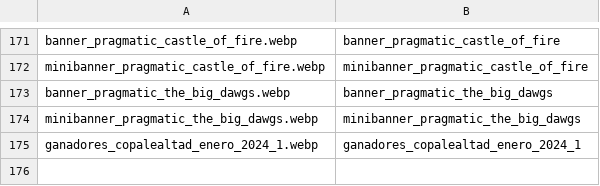
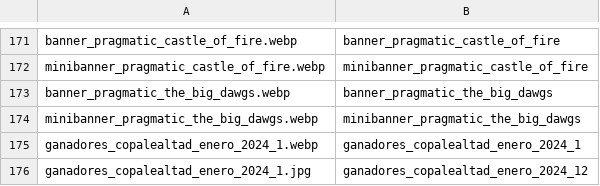
Before and after one commit to tecnodata2015/slots, a CSV file: sliders.csv, drawn as a sheet; only a part is shown, gaps mark what is left out; the diff names each change by its address in the sheet, - before the commit and + after, or states it on an @@ line.

Commit message:
actualziacion ganadores

```diff
--- a/sliders.csv
+++ b/sliders.csv
+row 176: ganadores_copalealtad_enero_2024_1.jpg | ganadores_copalealtad_enero_2024_12
```
Also changed, not shown: 1 other file.
